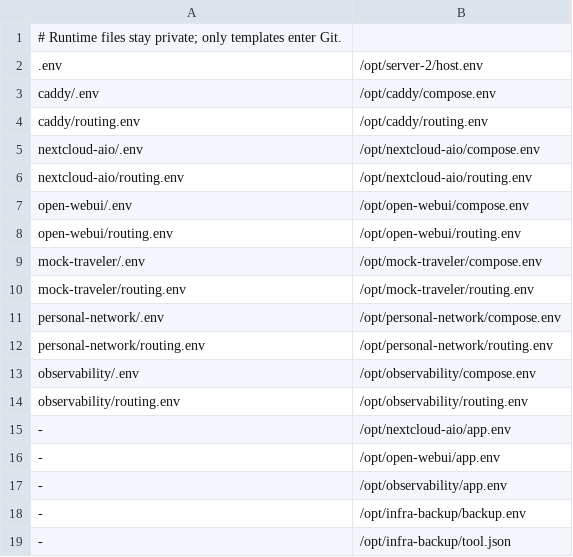
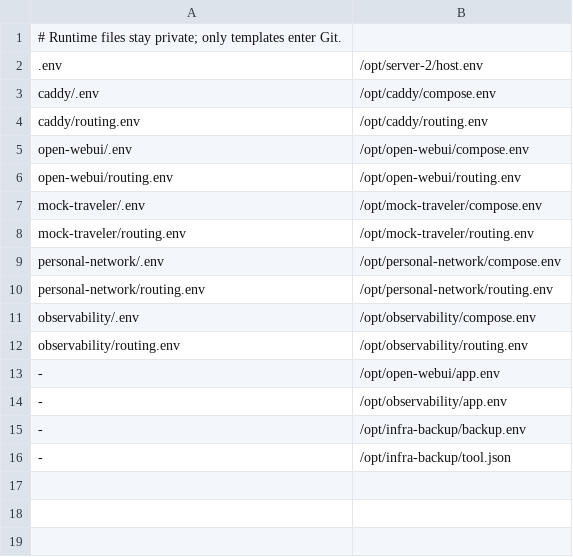
Before and after one commit to salehihassen/homelab-infra, a TSV file: hosts/server-2/env-files.tsv, drawn as a sheet; the diff names each change by its address in the sheet, - before the commit and + after, or states it on an @@ line.

Commit message:
Remove the migrated Nextcloud instance from server-2

```diff
--- a/hosts/server-2/env-files.tsv
+++ b/hosts/server-2/env-files.tsv
-row 5: nextcloud-aio/.env | /opt/nextcloud-aio/compose.env
-row 6: nextcloud-aio/routing.env | /opt/nextcloud-aio/routing.env
-row 15: - | /opt/nextcloud-aio/app.env
```
Also changed, not shown: 13 other files.
